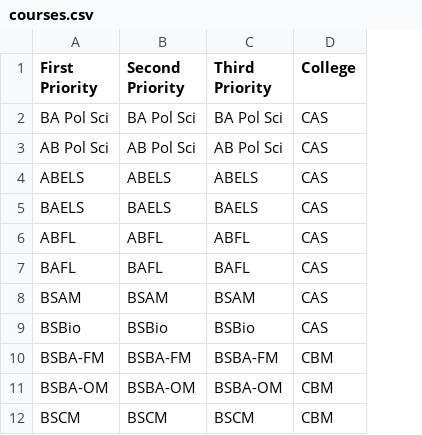
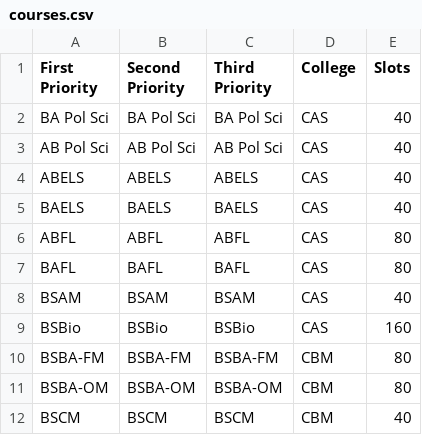
Before and after one commit to WVSU-MIS/wvsucat-dashboard, a CSV file: courses.csv, drawn as a sheet; only a part is shown; the diff names each change by its address in the sheet, - before the commit and + after, or states it on an @@ line.

```diff
--- a/courses.csv
+++ b/courses.csv
+column E (Slots), rows 2-12: 40 | 40 | 40 | 40 | 80 | 80 | 40 | 160 | 80 | 80 | 40
```
Also changed, not shown: 1 other file.
